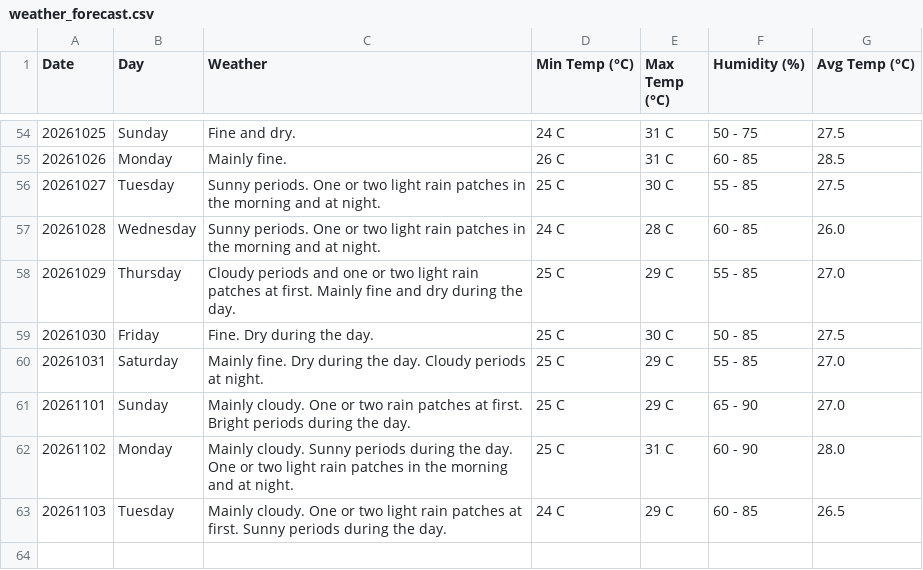
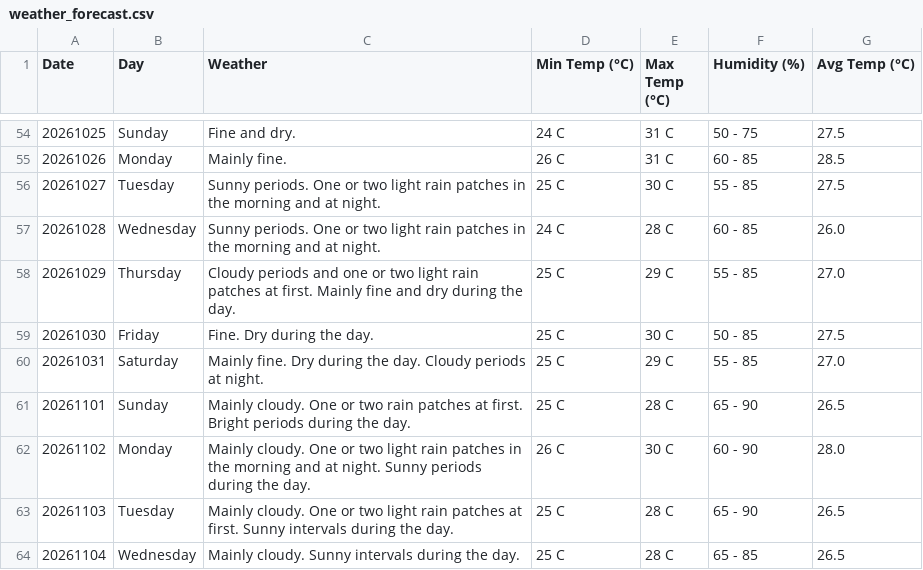
Before and after one commit to claymorewatchout-ops/weather-crawler, a CSV file: weather_forecast.csv, drawn as a sheet; only a part is shown, gaps mark what is left out.

```diff
--- a/weather_forecast.csv
+++ b/weather_forecast.csv
@@ -60,4 +60,5 @@ Date,Day,Weather,Min Temp (°C),Max Temp (°C),Humidity (%),Avg Temp (°C)
 20261031,Saturday,Mainly fine. Dry during the day. Cloudy periods at night.,25 C,29 C,55 - 85,27.0
-20261101,Sunday,Mainly cloudy. One or two rain patches at first. Bright periods during the day.,25 C,29 C,65 - 90,27.0
-20261102,Monday,Mainly cloudy. Sunny periods during the day. One or two light rain patches in the morning and at night.,25 C,31 C,60 - 90,28.0
-20261103,Tuesday,Mainly cloudy. One or two light rain patches at first. Sunny periods during the day.,24 C,29 C,60 - 85,26.5
+20261101,Sunday,Mainly cloudy. One or two rain patches at first. Bright periods during the day.,25 C,28 C,65 - 90,26.5
+20261102,Monday,Mainly cloudy. One or two light rain patches in the morning and at night. Sunny periods during the day.,26 C,30 C,60 - 90,28.0
+20261103,Tuesday,Mainly cloudy. One or two light rain patches at first. Sunny intervals during the day.,25 C,28 C,65 - 90,26.5
+20261104,Wednesday,Mainly cloudy. Sunny intervals during the day.,25 C,28 C,65 - 85,26.5
```
